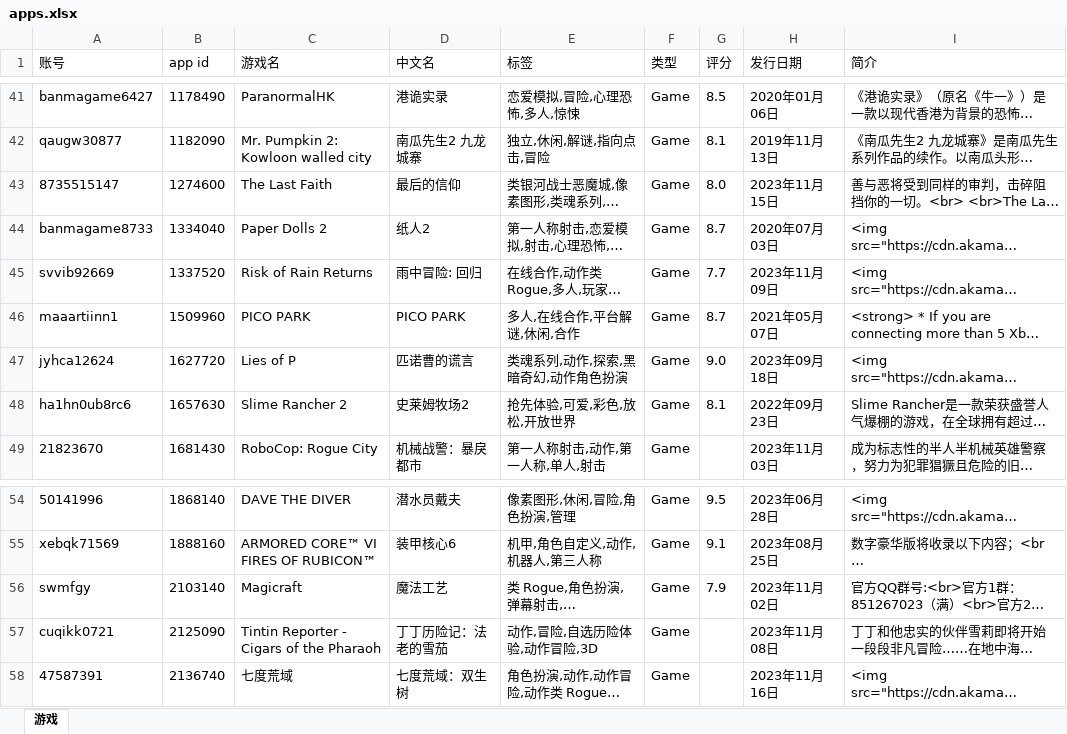
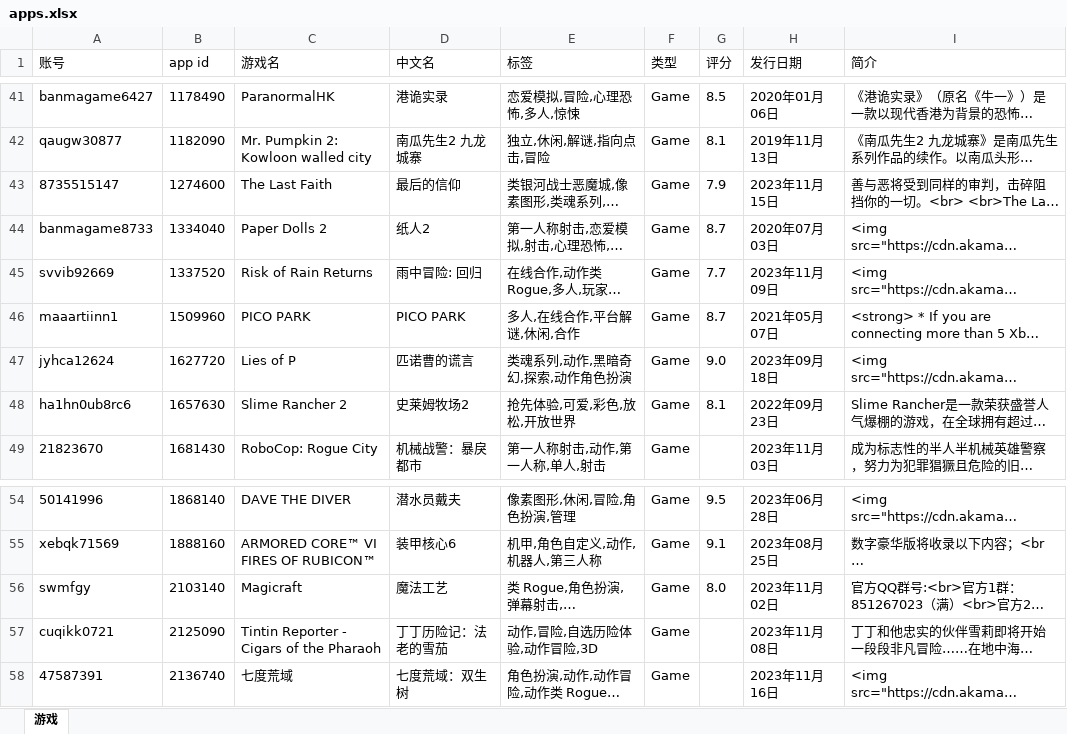
Before and after one commit to xsxz01/steam_db_autoupdate, an Excel workbook: apps.xlsx, sheet 游戏, drawn as a sheet; only a part is shown, gaps mark what is left out; long unchanged cells end in …; values as stored, in another font and other column widths than the file's, no borders; the diff names each change by its address in the sheet, - before the commit and + after, or states it on an @@ line.

```diff
--- a/apps.xlsx (sheet 游戏)
+++ b/apps.xlsx (sheet 游戏)
-G43 (评分): 8.0
+G43 (评分): 7.9
-E47 (标签): 类魂系列,动作,探索,黑暗奇幻,动作角色扮演
+E47 (标签): 类魂系列,动作,黑暗奇幻,探索,动作角色扮演
-G56 (评分): 7.9
+G56 (评分): 8.0
```
